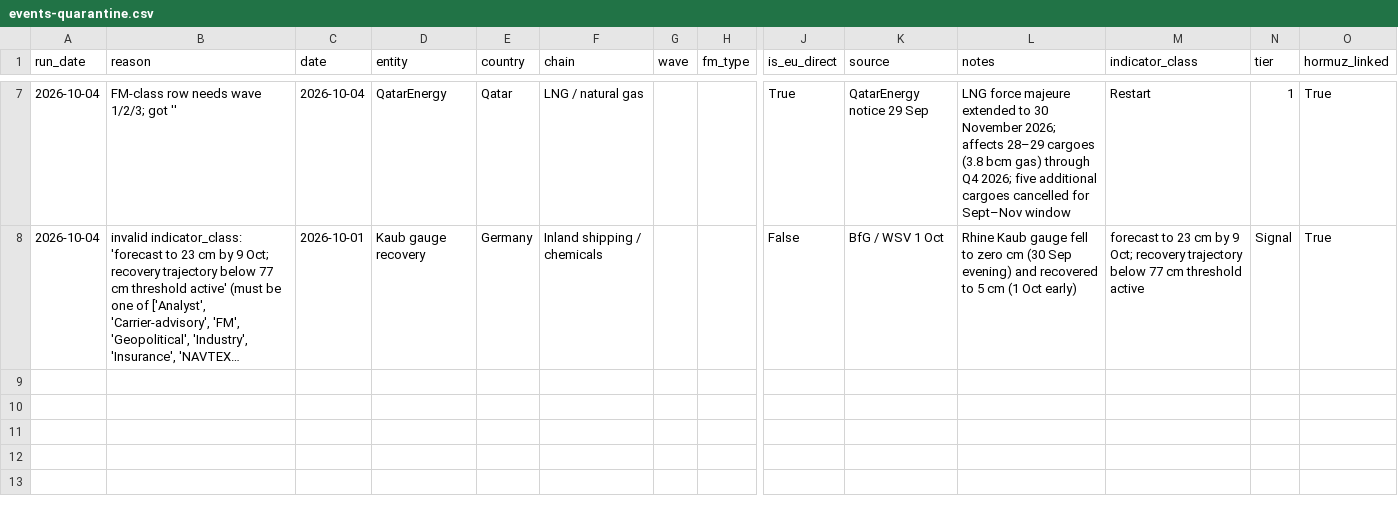
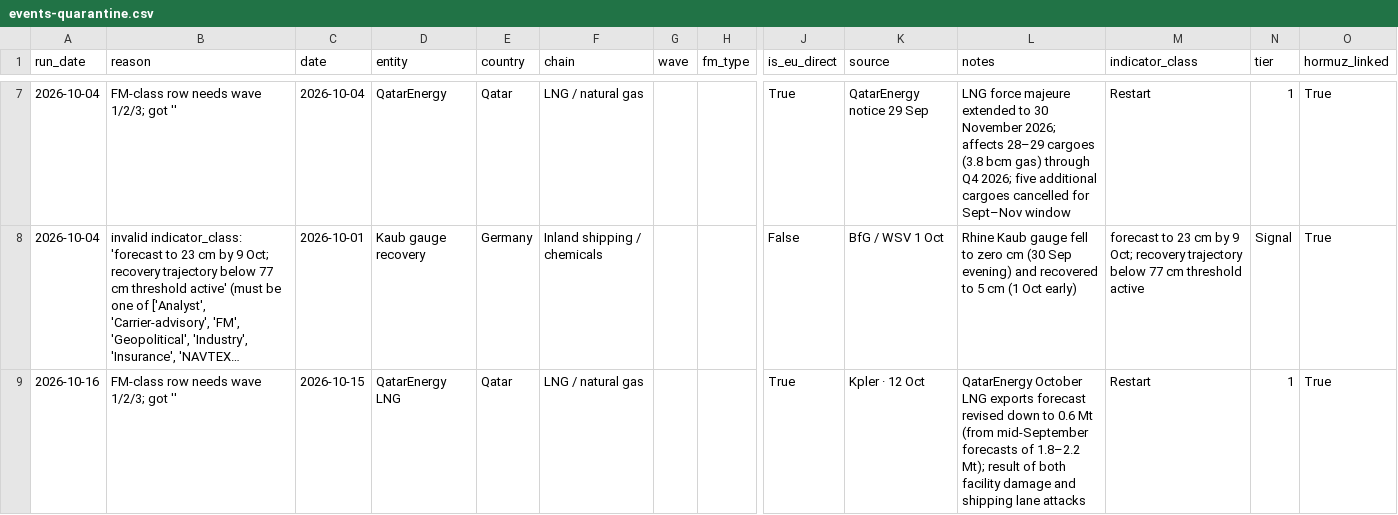
Before and after one commit to ResilienceEngineers/fm-tracker, a CSV file: events-quarantine.csv, drawn as a sheet; only a part is shown, gaps mark what is left out; long unchanged cells end in …; rows hold the shown columns only; the diff names each change by its address in the sheet, - before the commit and + after, or states it on an @@ line.

```diff
--- a/events-quarantine.csv
+++ b/events-quarantine.csv
+row 9: 2026-10-16 | FM-class row needs wave 1/2/3; got '' | 2026-10-15 | QatarEnergy LNG | Qatar | LNG / natural gas |  |  | True | Kpler · 12 Oct | QatarEnergy October LNG exports forecast revised down to 0.6 Mt (from mid-September forecasts of 1.8–2.2 Mt); result of both facility damage and shipping lane attacks | Restart | 1 | True
```
Also changed, not shown: events.csv, 10 other files.
